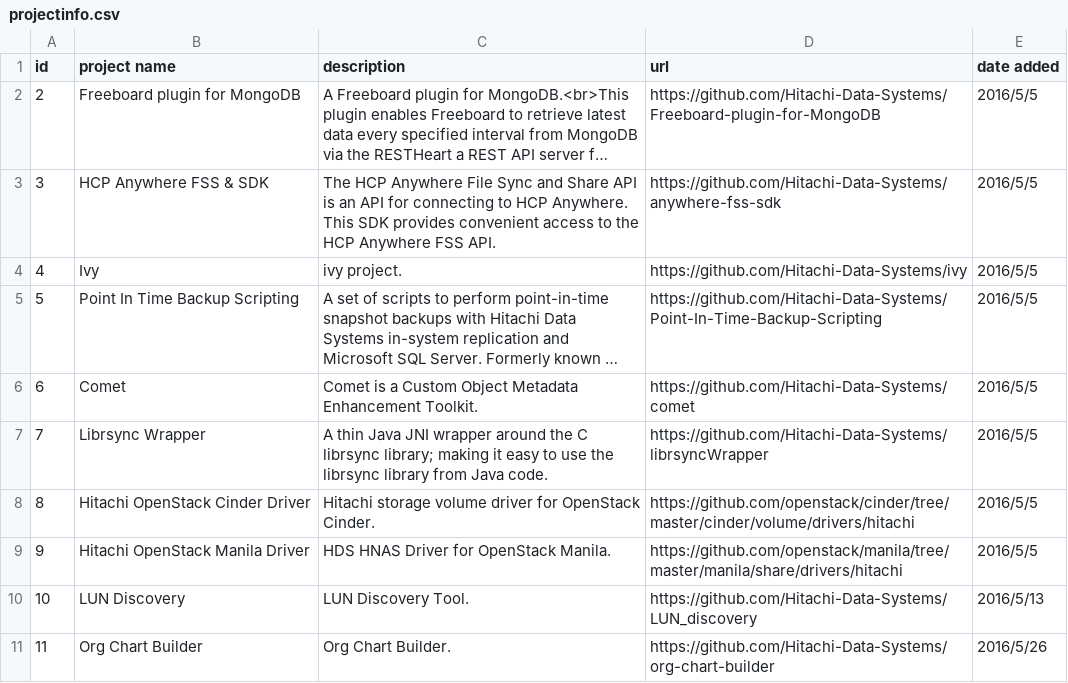
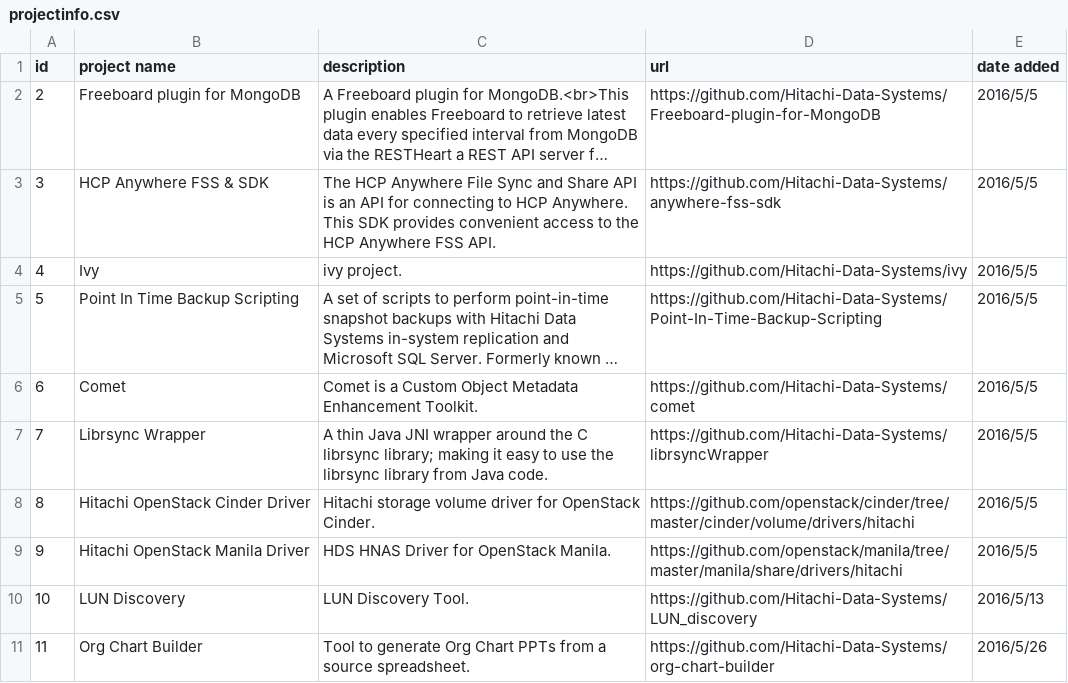
Before and after one commit to Hitachi/hitachi.github.io, a CSV file: projectinfo.csv, drawn as a sheet; long unchanged cells end in ….

Commit message:
Update projectinfo.csv

```diff
--- a/projectinfo.csv
+++ b/projectinfo.csv
@@ -10,2 +10,2 @@ id,project name,description,url,date added
 10, LUN Discovery, LUN Discovery Tool.,https://github.com/Hitachi-Data-Systems/LUN_discovery,2016/5/13
-11, Org Chart Builder, Org Chart Builder.,https://github.com/Hitachi-Data-Systems/org-chart-builder, 2016/5/26
+11, Org Chart Builder, Tool to generate Org Chart PPTs from a source spreadsheet.,https://github.com/Hitachi-Data-Systems/org-chart-builder, 2016/5/26
```
